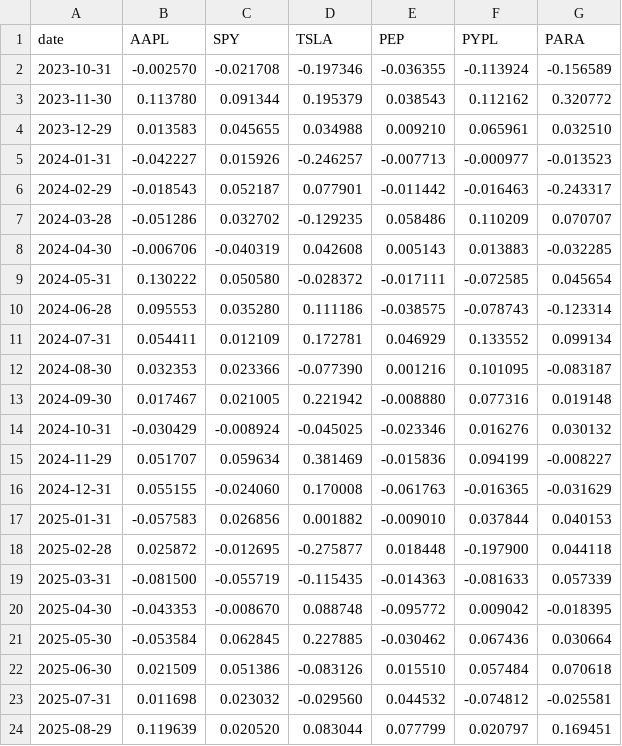
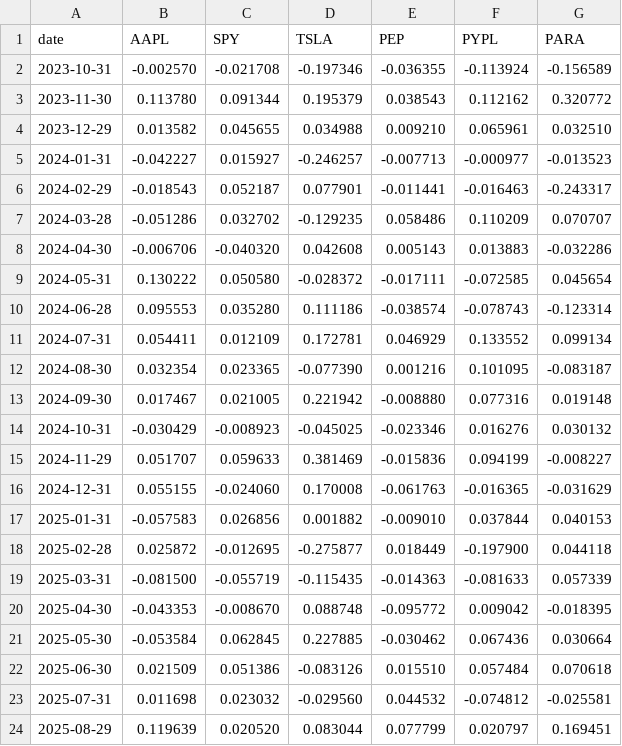
Before and after one commit to polinacsv/dx704-project-01, a TSV file: historical_returns.tsv, drawn as a sheet.

```diff
--- a/historical_returns.tsv
+++ b/historical_returns.tsv
@@ -3,17 +3,17 @@ date	AAPL	SPY	TSLA	PEP	PYPL	PARA
 2023-11-30	0.113780	0.091344	0.195379	0.038543	0.112162	0.320772
-2023-12-29	0.013583	0.045655	0.034988	0.009210	0.065961	0.032510
-2024-01-31	-0.042227	0.015926	-0.246257	-0.007713	-0.000977	-0.013523
-2024-02-29	-0.018543	0.052187	0.077901	-0.011442	-0.016463	-0.243317
+2023-12-29	0.013582	0.045655	0.034988	0.009210	0.065961	0.032510
+2024-01-31	-0.042227	0.015927	-0.246257	-0.007713	-0.000977	-0.013523
+2024-02-29	-0.018543	0.052187	0.077901	-0.011441	-0.016463	-0.243317
 2024-03-28	-0.051286	0.032702	-0.129235	0.058486	0.110209	0.070707
-2024-04-30	-0.006706	-0.040319	0.042608	0.005143	0.013883	-0.032285
+2024-04-30	-0.006706	-0.040320	0.042608	0.005143	0.013883	-0.032286
 2024-05-31	0.130222	0.050580	-0.028372	-0.017111	-0.072585	0.045654
-2024-06-28	0.095553	0.035280	0.111186	-0.038575	-0.078743	-0.123314
+2024-06-28	0.095553	0.035280	0.111186	-0.038574	-0.078743	-0.123314
 2024-07-31	0.054411	0.012109	0.172781	0.046929	0.133552	0.099134
-2024-08-30	0.032353	0.023366	-0.077390	0.001216	0.101095	-0.083187
+2024-08-30	0.032354	0.023365	-0.077390	0.001216	0.101095	-0.083187
 2024-09-30	0.017467	0.021005	0.221942	-0.008880	0.077316	0.019148
-2024-10-31	-0.030429	-0.008924	-0.045025	-0.023346	0.016276	0.030132
-2024-11-29	0.051707	0.059634	0.381469	-0.015836	0.094199	-0.008227
+2024-10-31	-0.030429	-0.008923	-0.045025	-0.023346	0.016276	0.030132
+2024-11-29	0.051707	0.059633	0.381469	-0.015836	0.094199	-0.008227
 2024-12-31	0.055155	-0.024060	0.170008	-0.061763	-0.016365	-0.031629
 2025-01-31	-0.057583	0.026856	0.001882	-0.009010	0.037844	0.040153
-2025-02-28	0.025872	-0.012695	-0.275877	0.018448	-0.197900	0.044118
+2025-02-28	0.025872	-0.012695	-0.275877	0.018449	-0.197900	0.044118
 2025-03-31	-0.081500	-0.055719	-0.115435	-0.014363	-0.081633	0.057339
```
Also changed, not shown: efficient_frontier.tsv, estimated_covariance.tsv, 6 other files.
